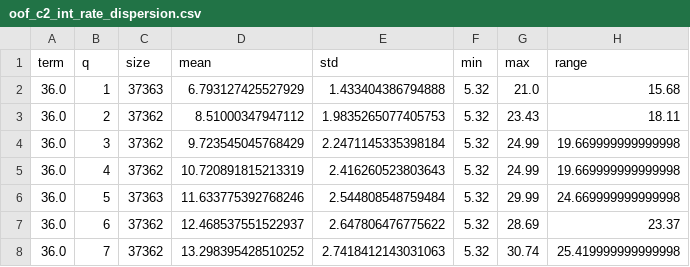
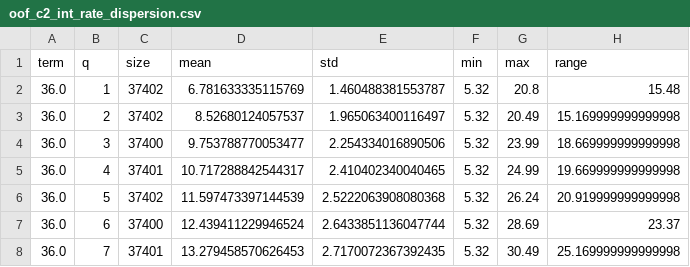
Before and after one commit to SNU-ABS-13-Team-1/Lending-Club-Team-Project, a CSV file: outputs/oof_c2_int_rate_dispersion.csv, drawn as a sheet; only a part is shown; the diff covers the shown part only.

```diff
--- a/outputs/oof_c2_int_rate_dispersion.csv
+++ b/outputs/oof_c2_int_rate_dispersion.csv
@@ -1,8 +1,8 @@
 term,q,size,mean,std,min,max,range
-36.0,1,37363,6.793127425527929,1.433404386794888,5.32,21.0,15.68
-36.0,2,37362,8.51000347947112,1.9835265077405753,5.32,23.43,18.11
-36.0,3,37362,9.723545045768429,2.2471145335398184,5.32,24.99,19.669999999999998
-36.0,4,37362,10.720891815213319,2.416260523803643,5.32,24.99,19.669999999999998
-36.0,5,37363,11.633775392768246,2.544808548759484,5.32,29.99,24.669999999999998
-36.0,6,37362,12.468537551522937,2.647806476775622,5.32,28.69,23.37
-36.0,7,37362,13.298395428510252,2.7418412143031063,5.32,30.74,25.419999999999998
+36.0,1,37402,6.781633335115769,1.460488381553787,5.32,20.8,15.48
+36.0,2,37402,8.52680124057537,1.965063400116497,5.32,20.49,15.169999999999998
+36.0,3,37400,9.753788770053477,2.254334016890506,5.32,23.99,18.669999999999998
+36.0,4,37401,10.717288842544317,2.410402340040465,5.32,24.99,19.669999999999998
+36.0,5,37402,11.597473397144539,2.5222063908080368,5.32,26.24,20.919999999999998
+36.0,6,37400,12.439411229946524,2.6433851136047744,5.32,28.69,23.37
+36.0,7,37401,13.279458570626453,2.7170072367392435,5.32,30.49,25.169999999999998
```
Also changed, not shown: 47 edited cells elsewhere in this file, outputs/oof_c1_cell_means_provisional_treasury_issue_fixed_fee0pct.csv, outputs/oof_c3_quantile_share.csv, 8 other files.
